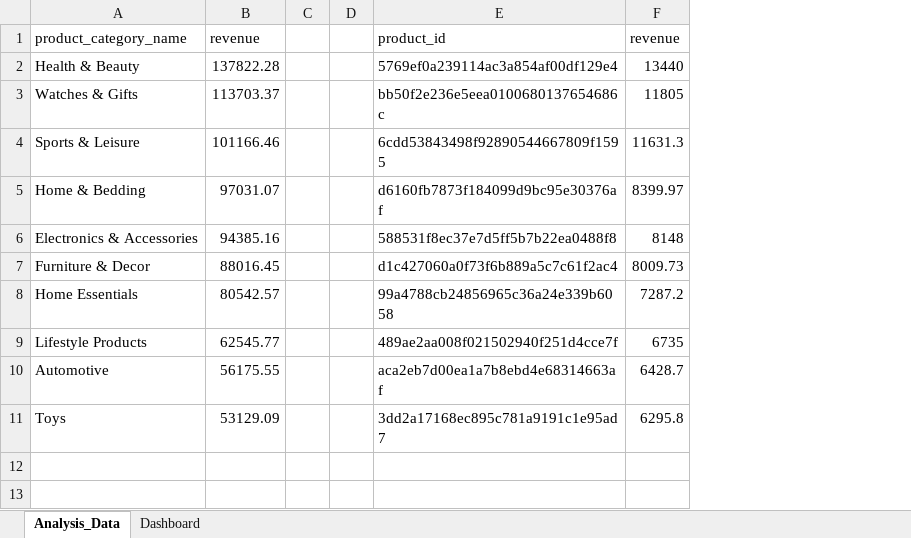
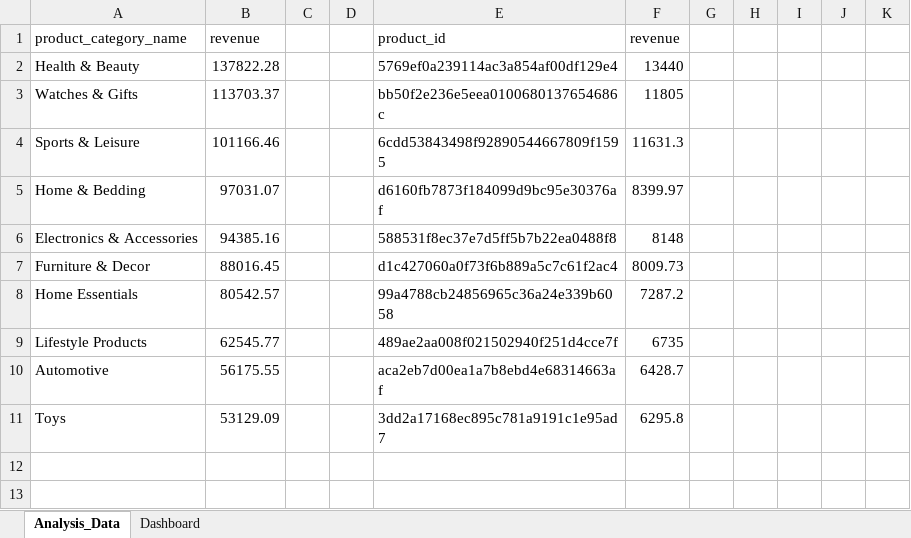
Before and after one commit to Abhineethk/indian-ecommerce-sales-analysis, an Excel workbook: Ecommerce_Dashboard.xlsx, sheet Analysis_Data, drawn as a sheet; only a part is shown; values as stored, in another font and other column widths than the file's, no borders; the diff covers the shown part only; the diff names each change by its address in the sheet, - before the commit and + after, or states it on an @@ line.

Commit message:
Update report, dashboard, README and regional analysis

```diff
--- a/Ecommerce_Dashboard.xlsx (sheet Analysis_Data)
+++ b/Ecommerce_Dashboard.xlsx (sheet Analysis_Data)
+column G, empty
+column H, empty
+column I, empty
+column J, empty
+column K, empty
```
Also changed, not shown: 50 added rows and 16 edited cells elsewhere in this sheet, sheet Dashboard, charts or pictures, 4 other files.
